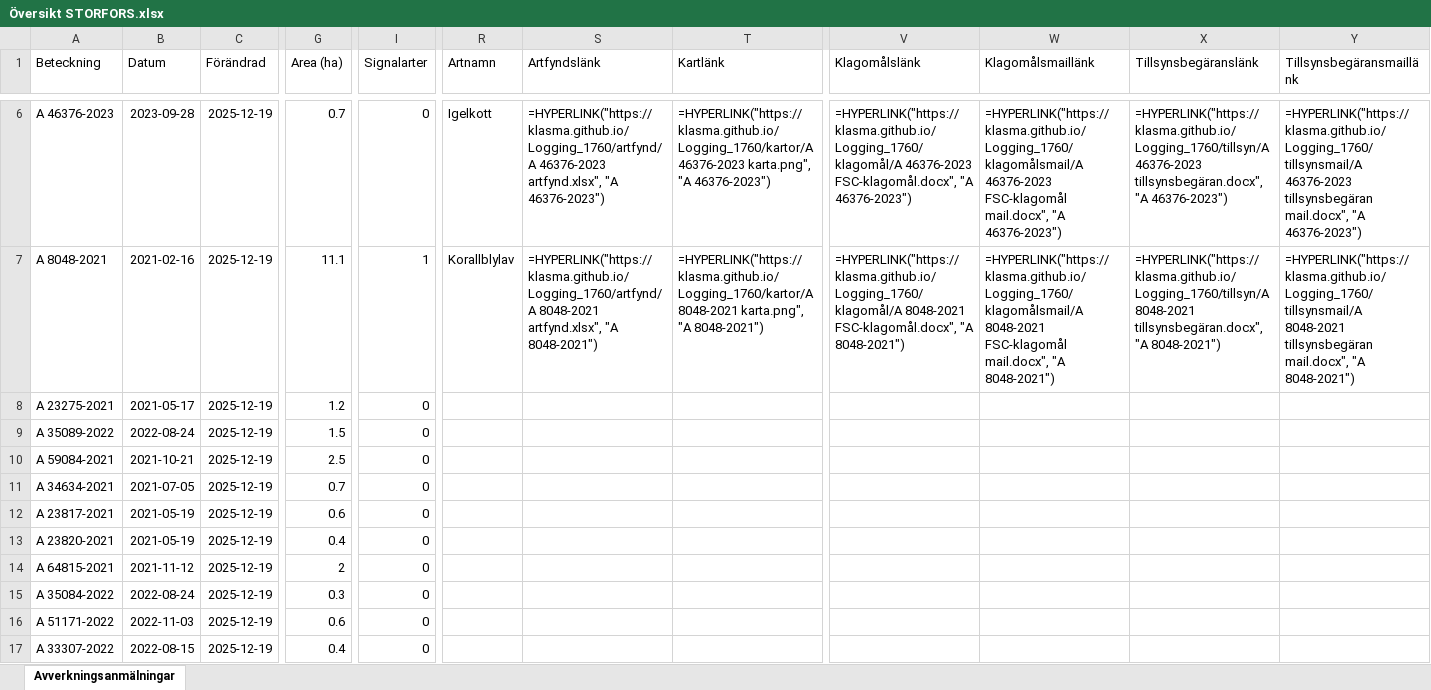
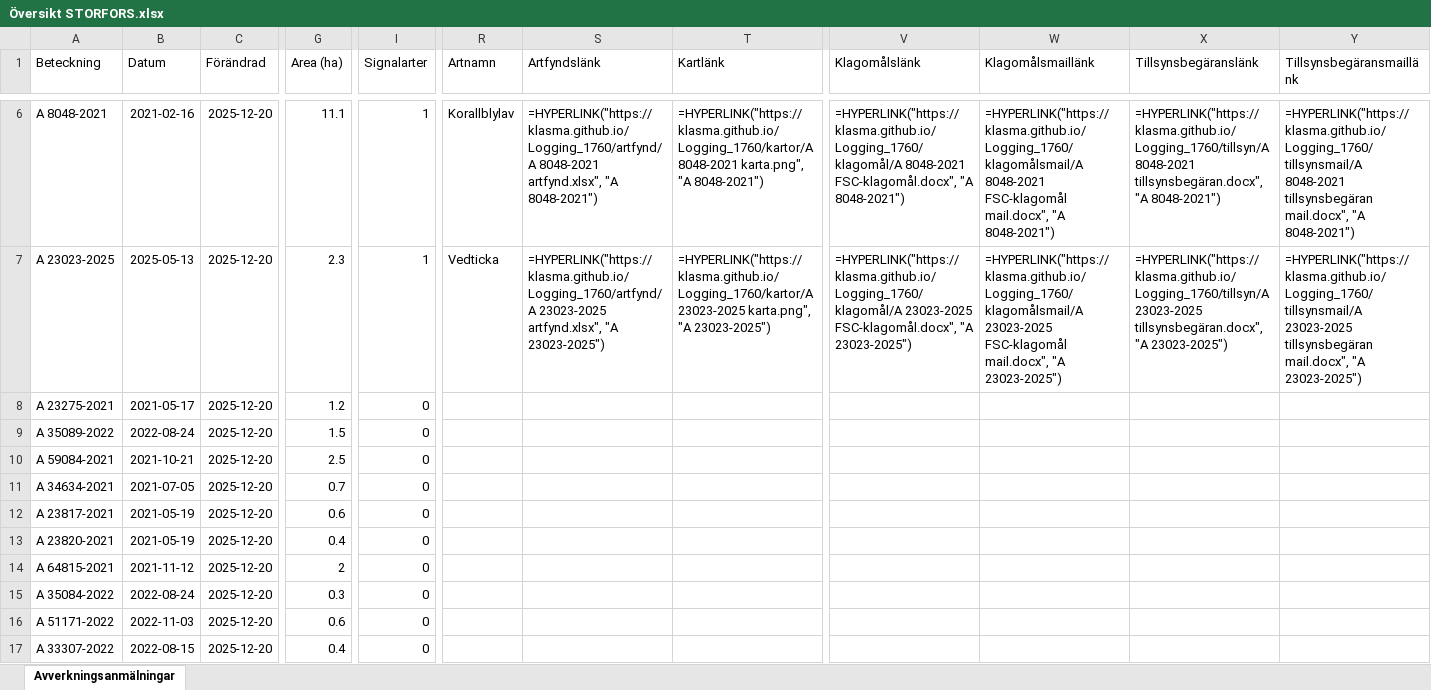
Before and after one commit to klasma/Logging_1760, an Excel workbook: Översikt STORFORS.xlsx, sheet Avverkningsanmälningar, drawn as a sheet; only a part is shown, gaps mark what is left out; values as stored, in another font and other column widths than the file's, no borders; formulas without a stored value are shown as written; the diff covers the shown part only; the diff names each change by its address in the sheet, - before the commit and + after, or states it on an @@ line.

```diff
--- a/Översikt STORFORS.xlsx (sheet Avverkningsanmälningar)
+++ b/Översikt STORFORS.xlsx (sheet Avverkningsanmälningar)
-A6 (Beteckning): A 46376-2023
+A6 (Beteckning): A 8048-2021
-B6 (Datum): 2023-09-28
+B6 (Datum): 2021-02-16
-C6:C17 (Förändrad): 2025-12-19
+C6:C17 (Förändrad): 2025-12-20
-G6 (Area (ha)): 0.7
+G6 (Area (ha)): 11.1
-I6 (Signalarter): 0
+I6 (Signalarter): 1
-R6 (Artnamn): Igelkott
+R6 (Artnamn): Korallblylav
-S6 (Artfyndslänk): =HYPERLINK("https://klasma.github.io/Logging_1760/artfynd/A 46376-2023 artfynd.xlsx", "A 46376-2023")
+S6 (Artfyndslänk): =HYPERLINK("https://klasma.github.io/Logging_1760/artfynd/A 8048-2021 artfynd.xlsx", "A 8048-2021")
-T6 (Kartlänk): =HYPERLINK("https://klasma.github.io/Logging_1760/kartor/A 46376-2023 karta.png", "A 46376-2023")
+T6 (Kartlänk): =HYPERLINK("https://klasma.github.io/Logging_1760/kartor/A 8048-2021 karta.png", "A 8048-2021")
-V6 (Klagomålslänk): =HYPERLINK("https://klasma.github.io/Logging_1760/klagomål/A 46376-2023 FSC-klagomål.docx", "A 46376-2023")
+V6 (Klagomålslänk): =HYPERLINK("https://klasma.github.io/Logging_1760/klagomål/A 8048-2021 FSC-klagomål.docx", "A 8048-2021")
-W6 (Klagomålsmaillänk): =HYPERLINK("https://klasma.github.io/Logging_1760/klagomålsmail/A 46376-2023 FSC-klagomål mail.docx", "A 46376-2023")
+W6 (Klagomålsmaillänk): =HYPERLINK("https://klasma.github.io/Logging_1760/klagomålsmail/A 8048-2021 FSC-klagomål mail.docx", "A 8048-2021")
-X6 (Tillsynsbegäranslänk): =HYPERLINK("https://klasma.github.io/Logging_1760/tillsyn/A 46376-2023 tillsynsbegäran.docx", "A 46376-2023")
+X6 (Tillsynsbegäranslänk): =HYPERLINK("https://klasma.github.io/Logging_1760/tillsyn/A 8048-2021 tillsynsbegäran.docx", "A 8048-2021")
-Y6 (Tillsynsbegäransmaillänk): =HYPERLINK("https://klasma.github.io/Logging_1760/tillsynsmail/A 46376-2023 tillsynsbegäran mail.docx", "A 46376-2023")
+Y6 (Tillsynsbegäransmaillänk): =HYPERLINK("https://klasma.github.io/Logging_1760/tillsynsmail/A 8048-2021 tillsynsbegäran mail.docx", "A 8048-2021")
-A7 (Beteckning): A 8048-2021
+A7 (Beteckning): A 23023-2025
-B7 (Datum): 2021-02-16
+B7 (Datum): 2025-05-13
-G7 (Area (ha)): 11.1
+G7 (Area (ha)): 2.3
-R7 (Artnamn): Korallblylav
+R7 (Artnamn): Vedticka
-S7 (Artfyndslänk): =HYPERLINK("https://klasma.github.io/Logging_1760/artfynd/A 8048-2021 artfynd.xlsx", "A 8048-2021")
+S7 (Artfyndslänk): =HYPERLINK("https://klasma.github.io/Logging_1760/artfynd/A 23023-2025 artfynd.xlsx", "A 23023-2025")
-T7 (Kartlänk): =HYPERLINK("https://klasma.github.io/Logging_1760/kartor/A 8048-2021 karta.png", "A 8048-2021")
+T7 (Kartlänk): =HYPERLINK("https://klasma.github.io/Logging_1760/kartor/A 23023-2025 karta.png", "A 23023-2025")
-V7 (Klagomålslänk): =HYPERLINK("https://klasma.github.io/Logging_1760/klagomål/A 8048-2021 FSC-klagomål.docx", "A 8048-2021")
+V7 (Klagomålslänk): =HYPERLINK("https://klasma.github.io/Logging_1760/klagomål/A 23023-2025 FSC-klagomål.docx", "A 23023-2025")
-W7 (Klagomålsmaillänk): =HYPERLINK("https://klasma.github.io/Logging_1760/klagomålsmail/A 8048-2021 FSC-klagomål mail.docx", "A 8048-2021")
+W7 (Klagomålsmaillänk): =HYPERLINK("https://klasma.github.io/Logging_1760/klagomålsmail/A 23023-2025 FSC-klagomål mail.docx", "A 23023-2025")
-X7 (Tillsynsbegäranslänk): =HYPERLINK("https://klasma.github.io/Logging_1760/tillsyn/A 8048-2021 tillsynsbegäran.docx", "A 8048-2021")
+X7 (Tillsynsbegäranslänk): =HYPERLINK("https://klasma.github.io/Logging_1760/tillsyn/A 23023-2025 tillsynsbegäran.docx", "A 23023-2025")
-Y7 (Tillsynsbegäransmaillänk): =HYPERLINK("https://klasma.github.io/Logging_1760/tillsynsmail/A 8048-2021 tillsynsbegäran mail.docx", "A 8048-2021")
+Y7 (Tillsynsbegäransmaillänk): =HYPERLINK("https://klasma.github.io/Logging_1760/tillsynsmail/A 23023-2025 tillsynsbegäran mail.docx", "A 23023-2025")
```
Also changed, not shown: 820 edited cells elsewhere in this sheet, artfynd/A 16786-2025 artfynd.xlsx, artfynd/A 21073-2021 artfynd.xlsx, 29 other files.
